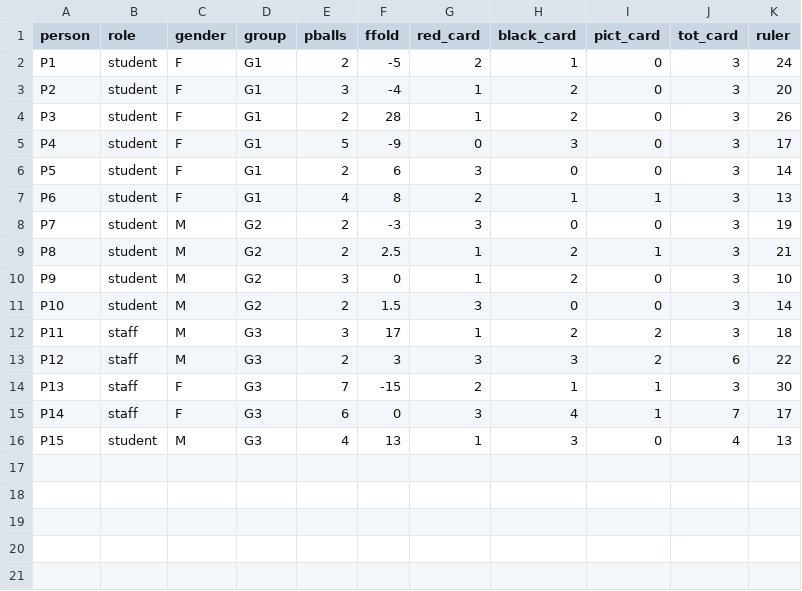
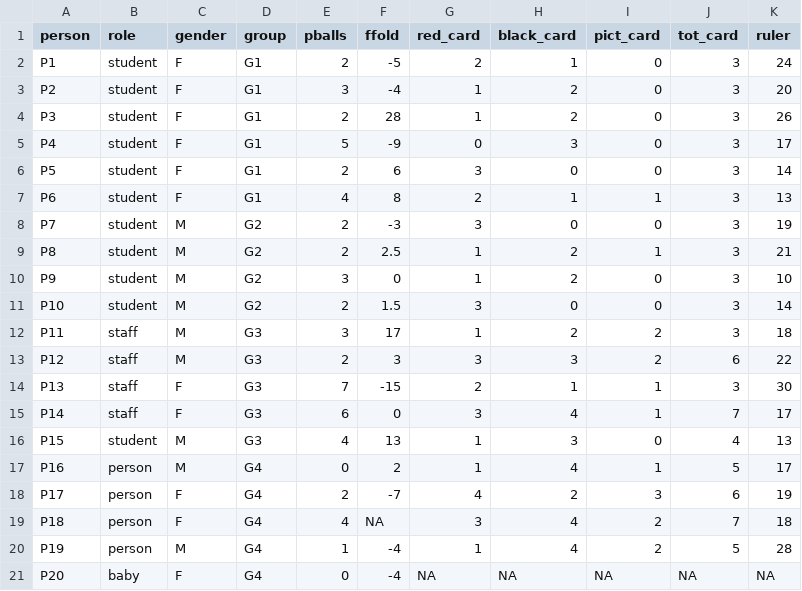
Before and after one commit to iainmstott/ShinyGLM, a CSV file: data/games.csv, drawn as a sheet.

```diff
--- a/data/games.csv
+++ b/data/games.csv
@@ -16 +16,6 @@ P14,staff,F,G3,6,0,3,4,1,7,17
 P15,student,M,G3,4,13,1,3,0,4,13
+P16,person,M,G4,0,2,1,4,1,5,17
+P17,person,F,G4,2,-7,4,2,3,6,19
+P18,person,F,G4,4,NA,3,4,2,7,18
+P19,person,M,G4,1,-4,1,4,2,5,28
+P20,baby,F,G4,0,-4,NA,NA,NA,NA,NA
```
Also changed, not shown: 3 other files.
